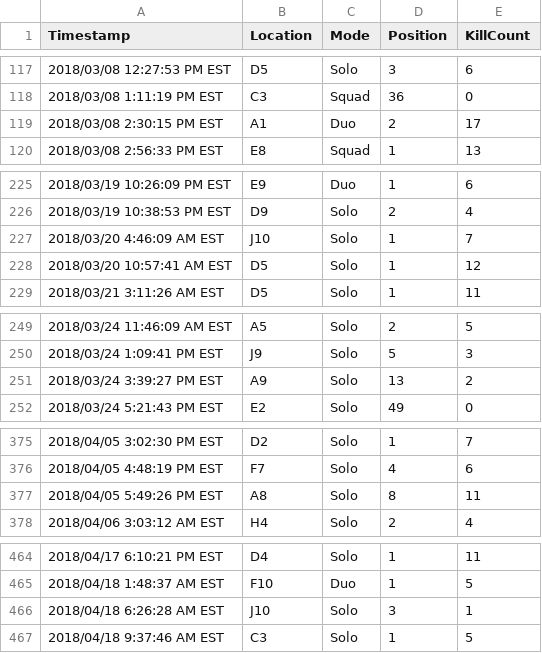
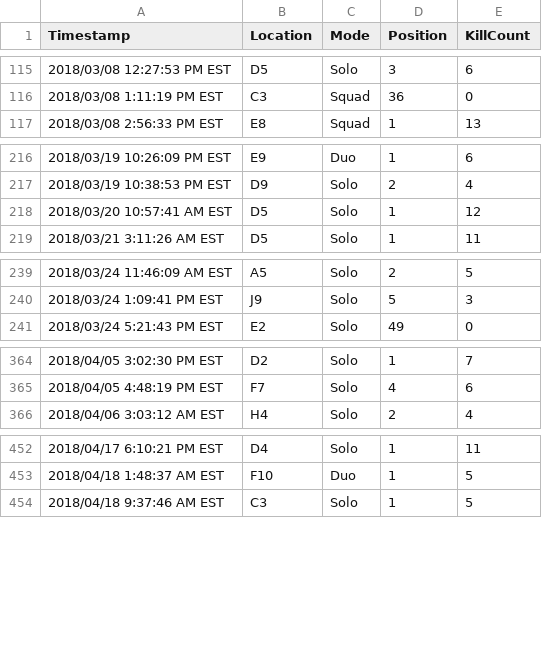
Before and after one commit to Justin1st/Fortnite_Heatmap, a CSV file: Fortnite.csv, drawn as a sheet; only a part is shown, gaps mark what is left out; the diff covers the shown part only; the diff names each change by its address in the sheet, - before the commit and + after, or states it on an @@ line.

```diff
--- a/Fortnite.csv
+++ b/Fortnite.csv
-row 119: 2018/03/08 2:30:15 PM EST | A1 | Duo | 2 | 17
-row 227: 2018/03/20 4:46:09 AM EST | J10 | Solo | 1 | 7
-row 251: 2018/03/24 3:39:27 PM EST | A9 | Solo | 13 | 2
-row 377: 2018/04/05 5:49:26 PM EST | A8 | Solo | 8 | 11
-row 466: 2018/04/18 6:26:28 AM EST | J10 | Solo | 3 | 1
```
Also changed, not shown: 23 removed rows elsewhere in this file, 2 other files.
